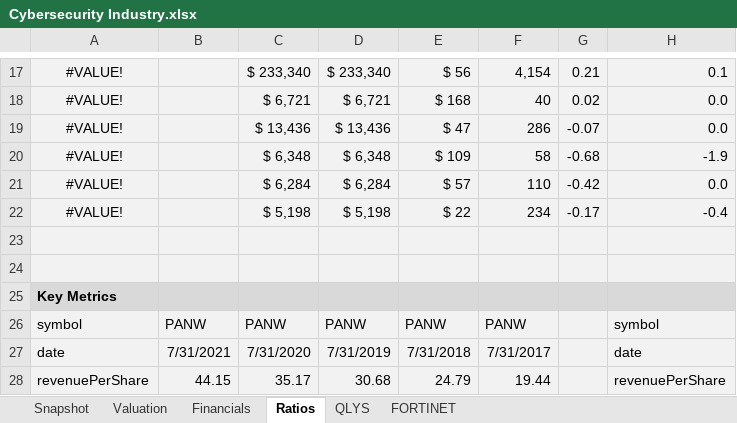
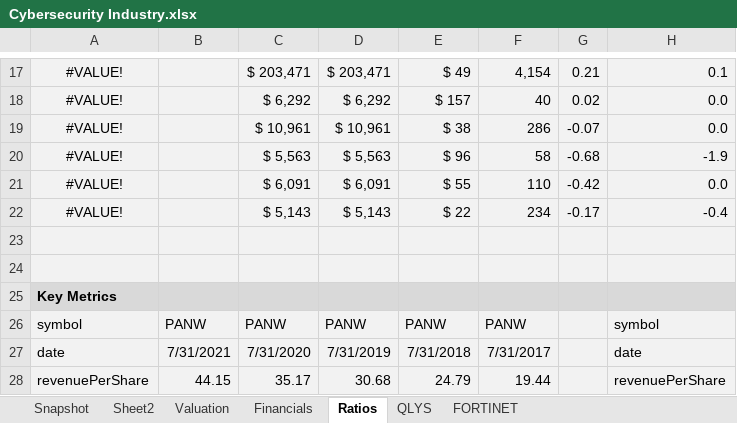
Before and after one commit to vkinvest/DCF-Valuation, an Excel workbook: Cybersecurity Industry.xlsx, sheet Ratios, drawn as a sheet; only a part is shown, gaps mark what is left out; values as stored, in another font and other column widths than the file's, no borders; conditional formats not drawn; the diff covers the shown part only; the diff names each change by its address in the sheet, - before the commit and + after, or states it on an @@ line.

```diff
--- a/Cybersecurity Industry.xlsx (sheet Ratios)
+++ b/Cybersecurity Industry.xlsx (sheet Ratios)
+sheet tab: Sheet2
-C17: $ 233,340
+C17: $ 203,471
-D17: $ 233,340
+D17: $ 203,471
-E17: $ 56
+E17: $ 49
-C18: $ 6,721
+C18: $ 6,292
-D18: $ 6,721
+D18: $ 6,292
-E18: $ 168
+E18: $ 157
-C19: $ 13,436
+C19: $ 10,961
-D19: $ 13,436
+D19: $ 10,961
-E19: $ 47
+E19: $ 38
-C20: $ 6,348
+C20: $ 5,563
-D20: $ 6,348
+D20: $ 5,563
-E20: $ 109
+E20: $ 96
-C21: $ 6,284
+C21: $ 6,091
-D21: $ 6,284
+D21: $ 6,091
-E21: $ 57
+E21: $ 55
-C22: $ 5,198
+C22: $ 5,143
-D22: $ 5,198
+D22: $ 5,143
```
Also changed, not shown: 30 edited cells elsewhere in this sheet, sheet Valuation, sheet Snapshot, sheet FORTINET, sheet QLYS, sheet Financials, formulas that keep their value, hidden cells, charts or pictures.
